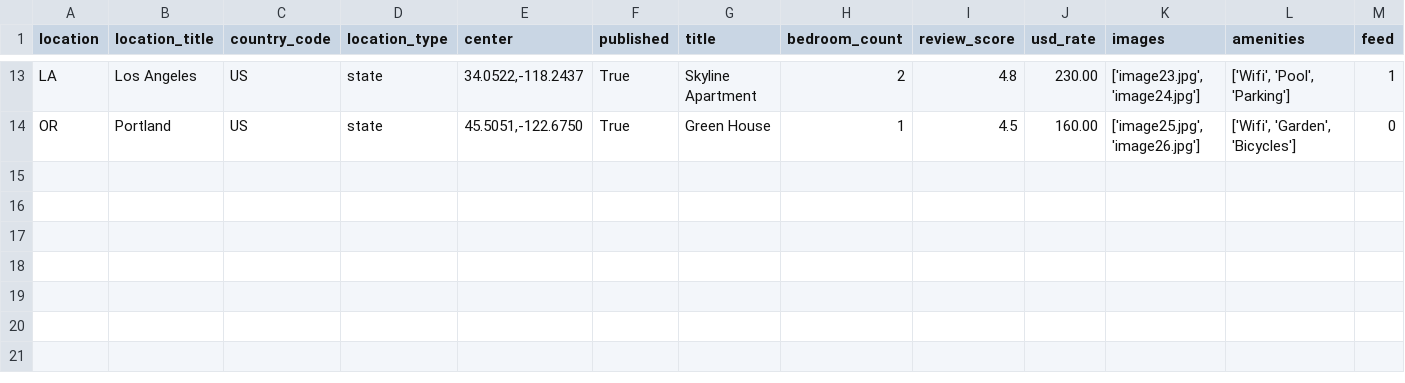
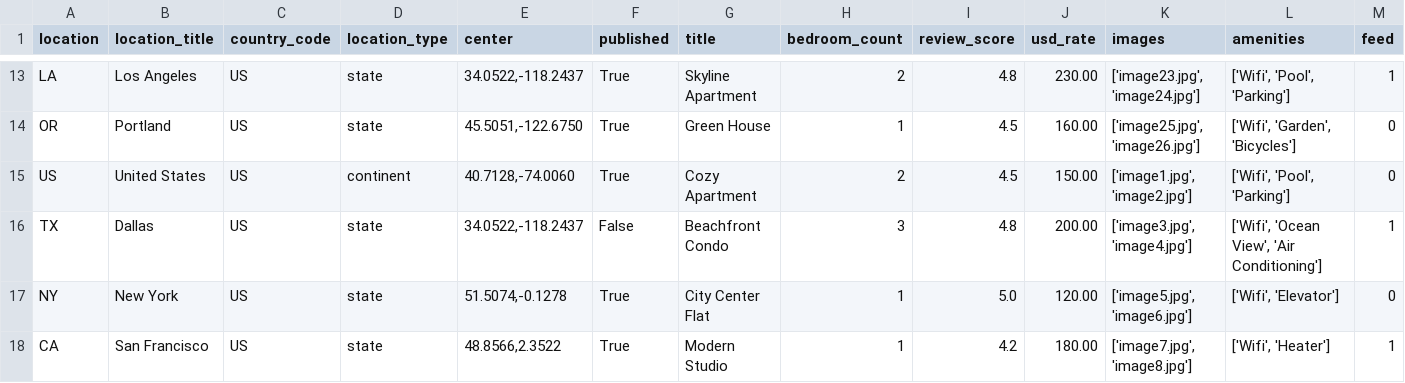
Before and after one commit to mdadnanshuvo/Inventory_Management, a CSV file: uploads/accommodations.csv, drawn as a sheet; only a part is shown, gaps mark what is left out; the diff names each change by its address in the sheet, - before the commit and + after, or states it on an @@ line.

Commit message:
importing accommodation updated

```diff
--- a/uploads/accommodations.csv
+++ b/uploads/accommodations.csv
+row 15: US | United States | US | continent | 40.7128,-74.0060 | True | Cozy Apartment | 2 | 4.5 | 150.00 | ['image1.jpg', 'image2.jpg'] | ['Wifi', 'Pool', 'Parking'] | 0
+row 16: TX | Dallas | US | state | 34.0522,-118.2437 | False | Beachfront Condo | 3 | 4.8 | 200.00 | ['image3.jpg', 'image4.jpg'] | ['Wifi', 'Ocean View', 'Air Conditioning'] | 1
+row 17: NY | New York | US | state | 51.5074,-0.1278 | True | City Center Flat | 1 | 5.0 | 120.00 | ['image5.jpg', 'image6.jpg'] | ['Wifi', 'Elevator'] | 0
+row 18: CA | San Francisco | US | state | 48.8566,2.3522 | True | Modern Studio | 1 | 4.2 | 180.00 | ['image7.jpg', 'image8.jpg'] | ['Wifi', 'Heater'] | 1
```
Also changed, not shown: 1 other file.
